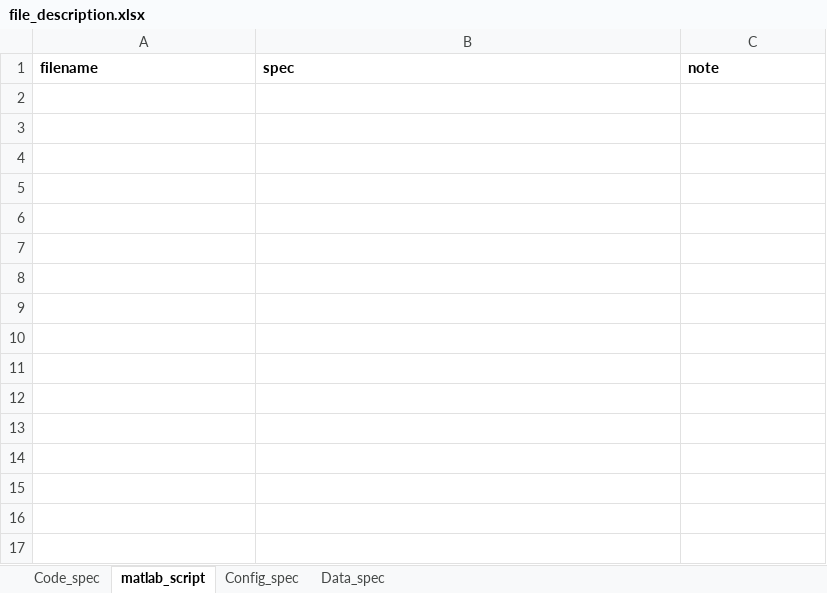
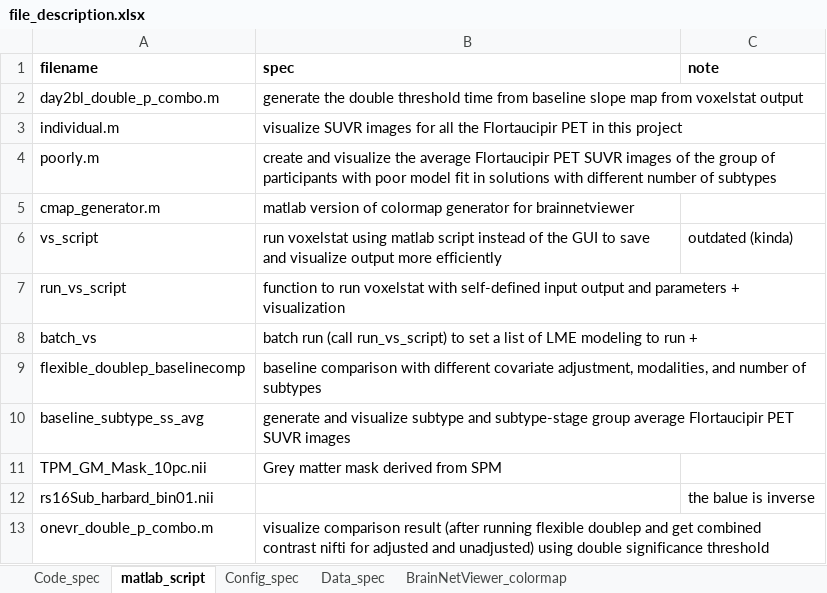
Before and after one commit to marlenelin/eoad_sustain_ml, an Excel workbook: file_description.xlsx, sheet matlab_script, drawn as a sheet; values as stored, in another font and other column widths than the file's, no borders; the diff names each change by its address in the sheet, - before the commit and + after, or states it on an @@ line.

Commit message:
update matlabscript and filedescription

```diff
--- a/file_description.xlsx (sheet matlab_script)
+++ b/file_description.xlsx (sheet matlab_script)
+sheet tab: BrainNetViewer_colormap
+row 2: day2bl_double_p_combo.m | generate the double threshold time from baseline slope map from voxelstat output
+row 3: individual.m | visualize SUVR images for all the Flortaucipir PET in this project
+row 4: poorly.m | create and visualize the average Flortaucipir PET SUVR images of the group of participants with poor model fit in solutions with different number of subtypes
+row 5: cmap_generator.m | matlab version of colormap generator for brainnetviewer
+row 6: vs_script | run voxelstat using matlab script instead of the GUI to save and visualize output more efficiently | outdated (kinda)
+row 7: run_vs_script | function to run voxelstat with self-defined input output and parameters + visualization
+row 8: batch_vs | batch run (call run_vs_script) to set a list of LME modeling to run +
+row 9: flexible_doublep_baselinecomp | baseline comparison with different covariate adjustment, modalities, and number of subtypes
+row 10: baseline_subtype_ss_avg | generate and visualize subtype and subtype-stage group average Flortaucipir PET SUVR images
+row 11: TPM_GM_Mask_10pc.nii | Grey matter mask derived from SPM
+row 12: rs16Sub_harbard_bin01.nii |  | the balue is inverse
+row 13: onevr_double_p_combo.m | visualize comparison result (after running flexible doublep and get combined contrast nifti for adjusted and unadjusted) using double significance threshold
```
Also changed, not shown: 7 other files.
